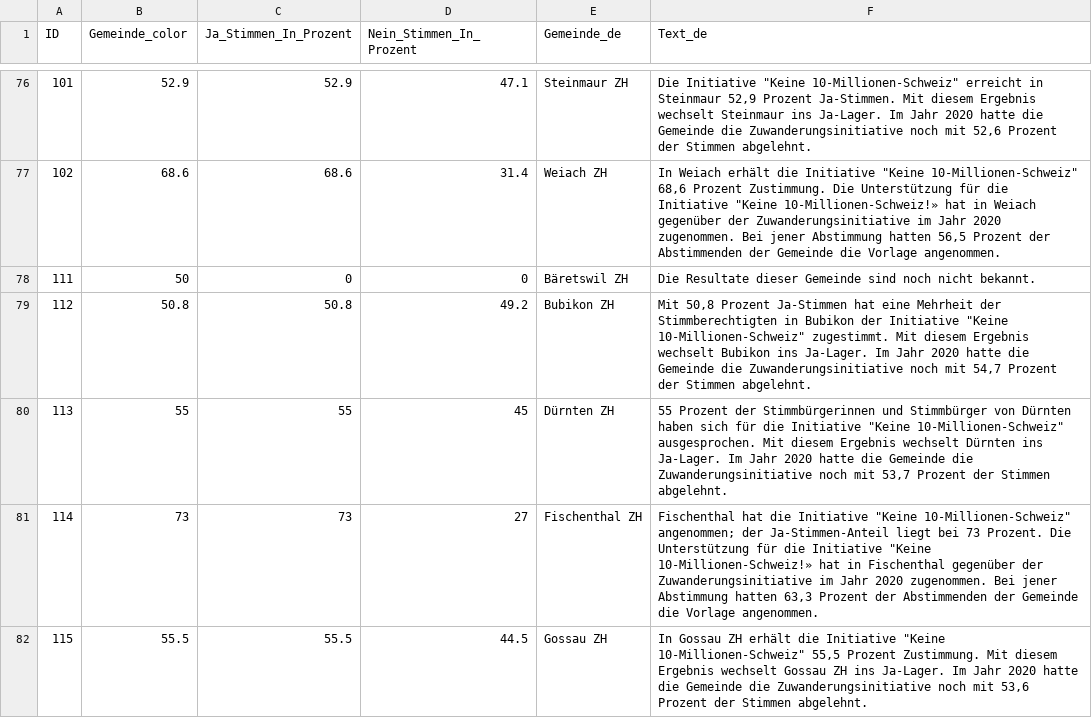
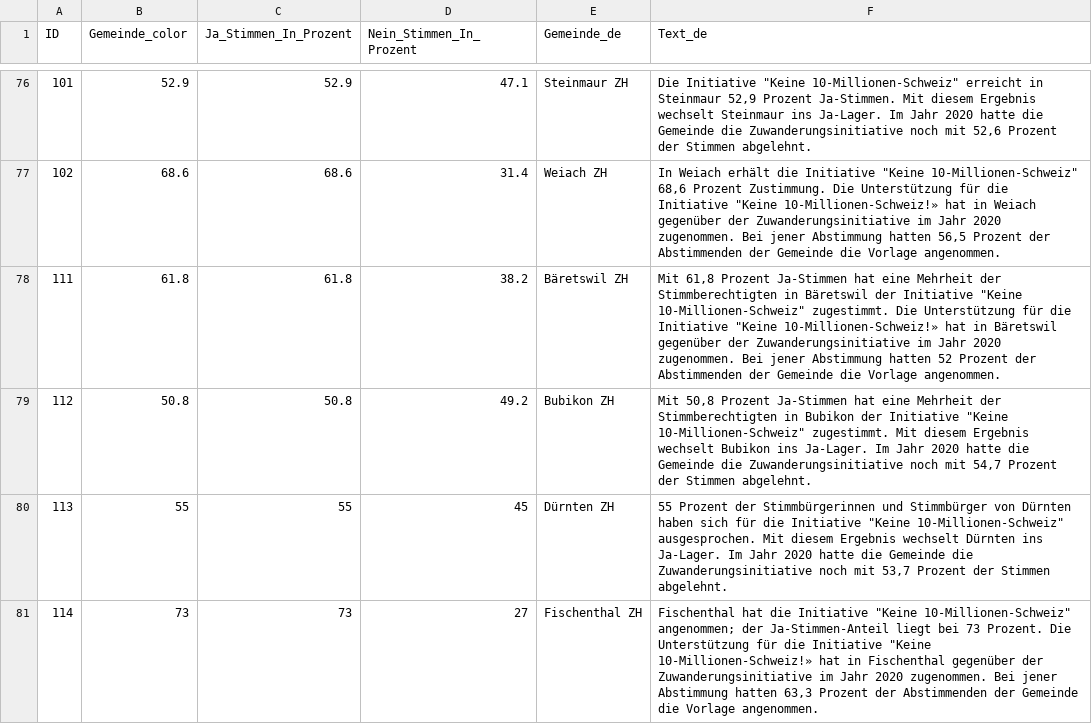
Before and after one commit to awp-finanznachrichten/lena_juni2026, a CSV file: Output_Cantons/ZH_CH_Zuwanderung_dw_de.csv, drawn as a sheet; only a part is shown, gaps mark what is left out; the shorter side is filled out with more unchanged rows; the diff covers the shown part only.

```diff
--- a/Output_Cantons/ZH_CH_Zuwanderung_dw_de.csv
+++ b/Output_Cantons/ZH_CH_Zuwanderung_dw_de.csv
@@ -77,3 +77,3 @@
 102,68.6,68.6,31.4,"Weiach ZH","In Weiach erhält die Initiative ""Keine 10-Millionen-Schweiz"" 68,6 Prozent Zustimmung. Die Unterstützung für die Initiative ""Keine 10-Millionen-Schweiz!» hat in Weiach gegenüber der Zuwanderungsinitiative im Jahr 2020 zugenommen. Bei jener Abstimmung hatten 56,5 Prozent der Abstimmenden der Gemeinde die Vorlage angenommen."
-111,50,0,0,"Bäretswil ZH","Die Resultate dieser Gemeinde sind noch nicht bekannt."
+111,61.8,61.8,38.2,"Bäretswil ZH","Mit 61,8 Prozent Ja-Stimmen hat eine Mehrheit der Stimmberechtigten in Bäretswil der Initiative ""Keine 10-Millionen-Schweiz"" zugestimmt. Die Unterstützung für die Initiative ""Keine 10-Millionen-Schweiz!» hat in Bäretswil gegenüber der Zuwanderungsinitiative im Jahr 2020 zugenommen. Bei jener Abstimmung hatten 52 Prozent der Abstimmenden der Gemeinde die Vorlage angenommen."
 112,50.8,50.8,49.2,"Bubikon ZH","Mit 50,8 Prozent Ja-Stimmen hat eine Mehrheit der Stimmberechtigten in Bubikon der Initiative ""Keine 10-Millionen-Schweiz"" zugestimmt. Mit diesem Ergebnis wechselt Bubikon ins Ja-Lager. Im Jahr 2020 hatte die Gemeinde die Zuwanderungsinitiative noch mit 54,7 Prozent der Stimmen abgelehnt."
```
Also changed, not shown: 16 edited cells elsewhere in this file, Output_Cantons/TG_CH_Zuwanderung_dw_de.csv, Output_Switzerland/CH_Zivildienst_dw_fr.csv, 12 other files.
